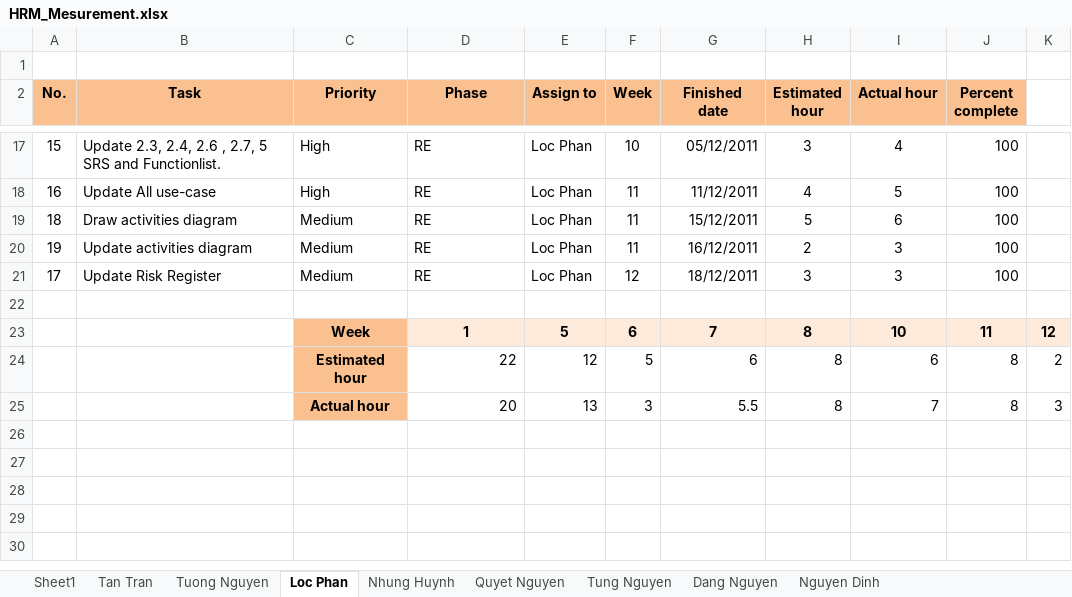
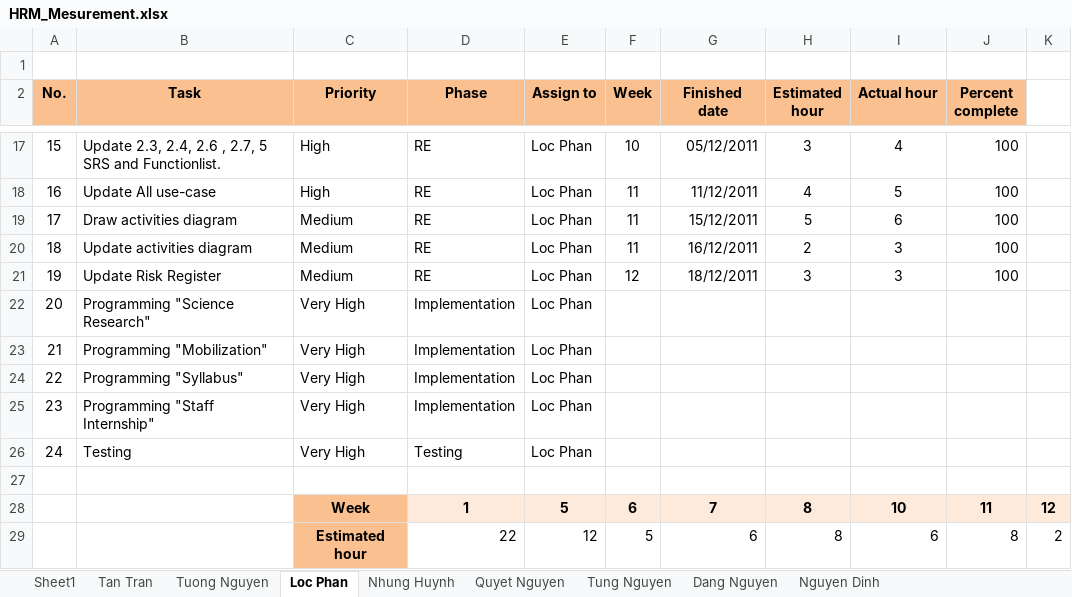
Before and after one commit to hieu292/hrm-k14vlu, an Excel workbook: Project Plan/HRM_Mesurement.xlsx, sheet Loc Phan, drawn as a sheet; only a part is shown, gaps mark what is left out; the shorter side is filled out with more unchanged rows; values as stored, in another font and other column widths than the file's, no borders; charts and pictures and conditional formats not drawn; removed rows and columns are numbered as before the commit, all else as after; the diff names each change by its address in the sheet, - before the commit and + after, or states it on an @@ line.

```diff
--- a/Project Plan/HRM_Mesurement.xlsx (sheet Loc Phan)
+++ b/Project Plan/HRM_Mesurement.xlsx (sheet Loc Phan)
+row 19: 17 | Draw activities diagram | Medium | RE | Loc Phan | 11 | 15/12/2011 | 5 | 6 | 100
-B20 (Task): Draw activities diagram
+B20 (Task): Update activities diagram
-G20 (Finished date): 15/12/2011
+G20 (Finished date): 16/12/2011
-H20 (Estimated hour): 5
+H20 (Estimated hour): 2
-I20 (Actual hour): 6
+I20 (Actual hour): 3
-B21 (Task): Update activities diagram
+B21 (Task): Update Risk Register
-F21 (Week): 11
+F21 (Week): 12
-G21 (Finished date): 16/12/2011
+G21 (Finished date): 18/12/2011
-H21 (Estimated hour): 2
+H21 (Estimated hour): 3
-row 21: 17 | Update Risk Register | Medium | RE | Loc Phan | 12 | 18/12/2011 | 3 | 3 | 100
+row 22: 20 | Programming "Science Research" | Very High | Implementation | Loc Phan
+row 23: 21 | Programming "Mobilization" | Very High | Implementation | Loc Phan
+row 24: 22 | Programming "Syllabus" | Very High | Implementation | Loc Phan
+row 25: 23 | Programming "Staff Internship" | Very High | Implementation | Loc Phan
+row 26: 24 | Testing | Very High | Testing | Loc Phan
```
Also changed, not shown: sheet Tuong Nguyen, sheet Nhung Huynh, sheet Quyet Nguyen, sheet Tung Nguyen, formulas that keep their value, charts or pictures.
